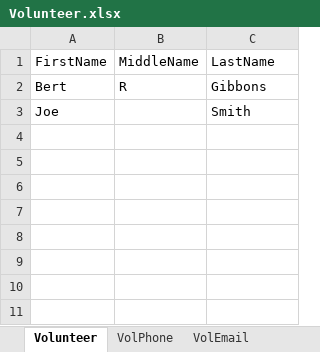
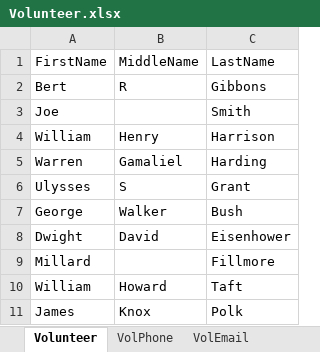
Before and after one commit to CISC181/VolTeerNET, an Excel workbook: UT.Vol.BLL/HelperFiles/Volunteer.xlsx, sheet Volunteer, drawn as a sheet; values as stored, in another font and other column widths than the file's, no borders; the diff names each change by its address in the sheet, - before the commit and + after, or states it on an @@ line.

```diff
--- a/UT.Vol.BLL/HelperFiles/Volunteer.xlsx (sheet Volunteer)
+++ b/UT.Vol.BLL/HelperFiles/Volunteer.xlsx (sheet Volunteer)
+row 4: William | Henry | Harrison
+row 5: Warren | Gamaliel | Harding
+row 6: Ulysses | S | Grant
+row 7: George | Walker | Bush
+row 8: Dwight | David | Eisenhower
+row 9: Millard |  | Fillmore
+row 10: William | Howard | Taft
+row 11: James | Knox | Polk
```
Also changed, not shown: sheet VolPhone, sheet VolEmail, other sheet tabs, 2 other files.
